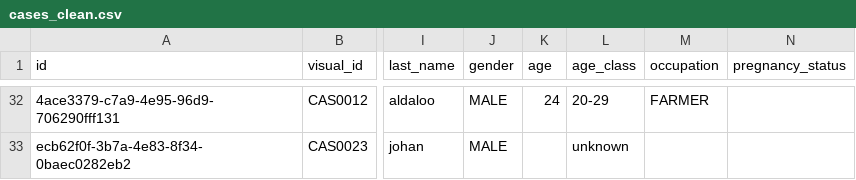
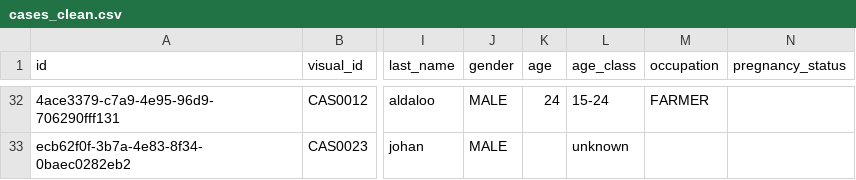
Before and after one commit to WorldHealthOrganization/godata-r-reports, a CSV file: data/clean/cases_clean.csv, drawn as a sheet; only a part is shown, gaps mark what is left out; the diff covers the shown part only; the diff names each change by its address in the sheet, - before the commit and + after, or states it on an @@ line.

```diff
--- a/data/clean/cases_clean.csv
+++ b/data/clean/cases_clean.csv
-L32 (age_class): 20-29
+L32 (age_class): 15-24
```
Also changed, not shown: 28 edited cells elsewhere in this file, data/clean/contacts_clean.csv, 10 other files.
